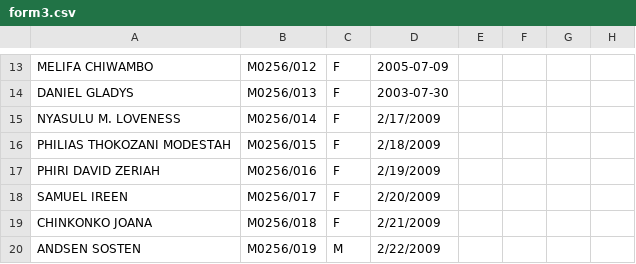
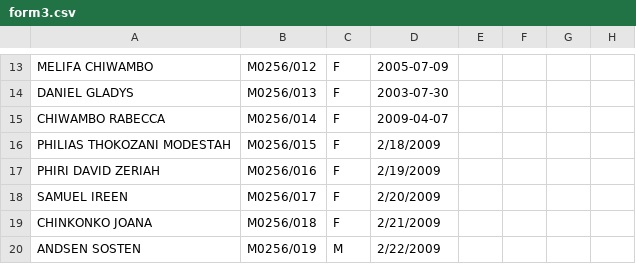
Before and after one commit to enitac/c1, a CSV file: form3.csv, drawn as a sheet; only a part is shown, gaps mark what is left out; the diff names each change by its address in the sheet, - before the commit and + after, or states it on an @@ line.

Commit message:
Updated student data for M0256/014 in form3

```diff
--- a/form3.csv
+++ b/form3.csv
-A15: NYASULU M. LOVENESS
+A15: CHIWAMBO RABECCA
-D15: 2/17/2009
+D15: 2009-04-07
```
